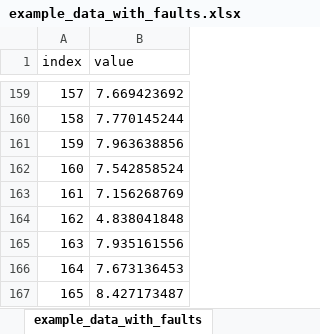
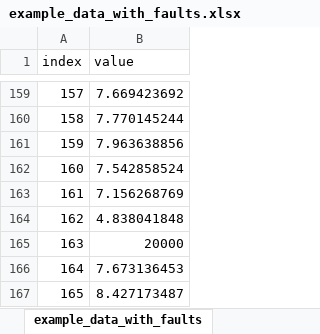
Before and after one commit to slightlynybbled/manufacturing, an Excel workbook: examples/data/example_data_with_faults.xlsx, sheet example_data_with_faults, drawn as a sheet; only a part is shown, gaps mark what is left out; values as stored, in another font and other column widths than the file's, no borders; the diff names each change by its address in the sheet, - before the commit and + after, or states it on an @@ line.

```diff
--- a/examples/data/example_data_with_faults.xlsx (sheet example_data_with_faults)
+++ b/examples/data/example_data_with_faults.xlsx (sheet example_data_with_faults)
-B165 (value): 7.935161556
+B165 (value): 20000
```
Also changed, not shown: 9 other files.
